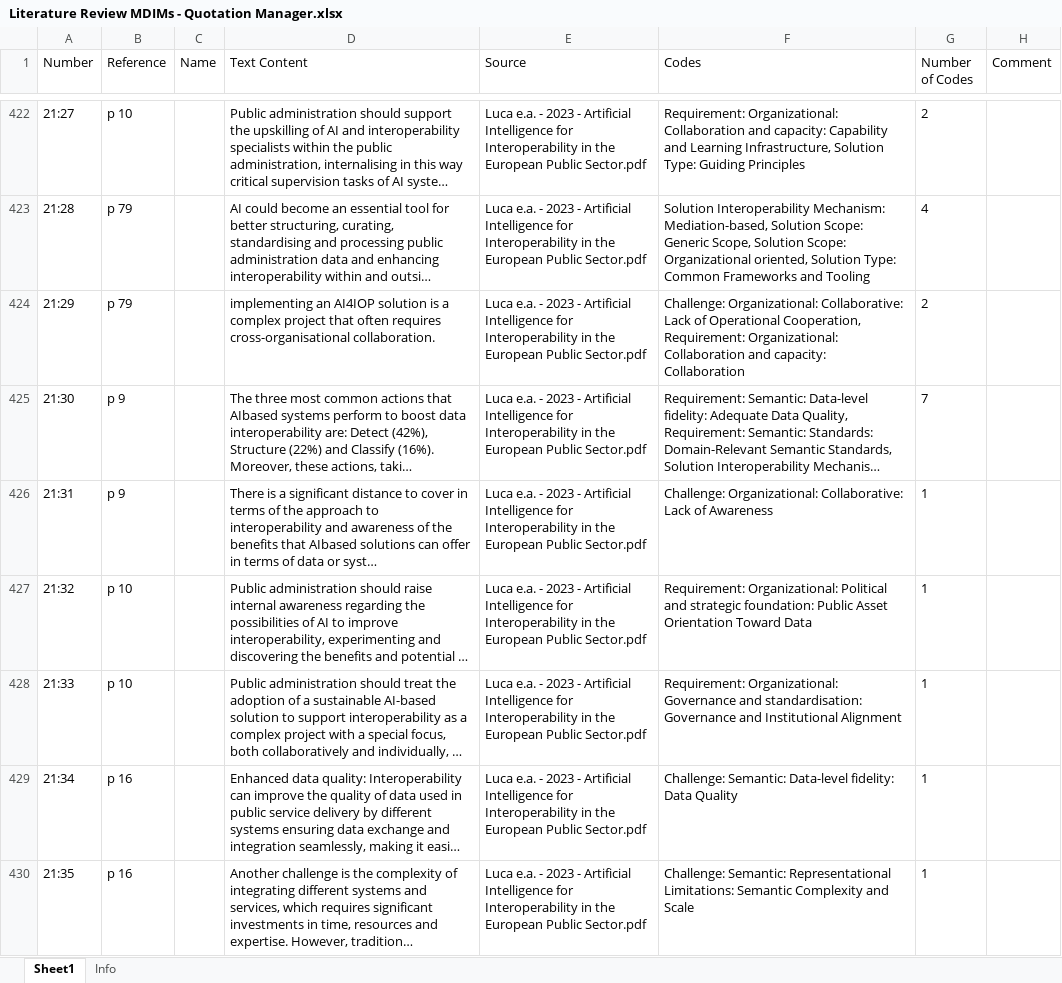
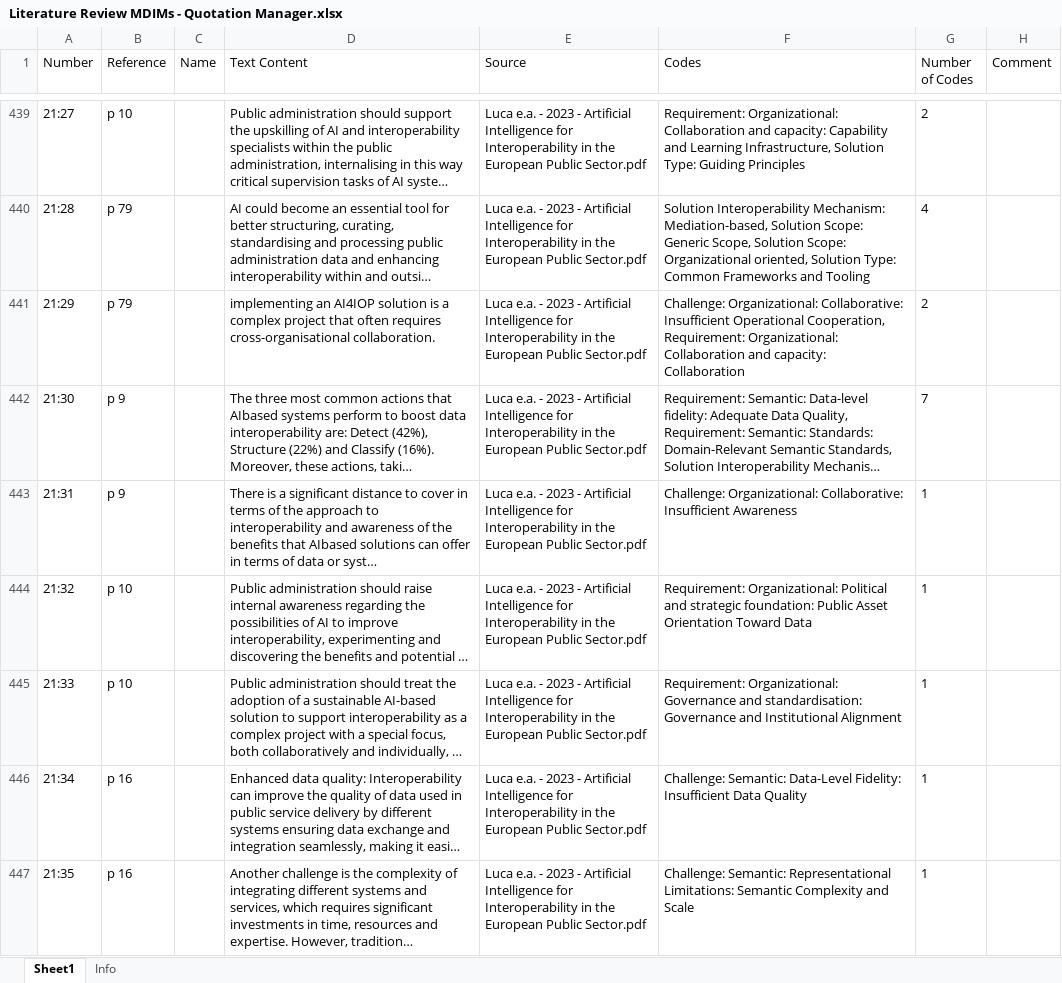
Before and after one commit to brienen/literatureReview, an Excel workbook: 05_coding/atlas/Literature Review MDIMs - Quotation Manager.xlsx, sheet Sheet1, drawn as a sheet; only a part is shown, gaps mark what is left out; long unchanged cells end in …; values as stored, in another font and other column widths than the file's, no borders; addresses are those after the commit; the diff covers the shown part only; the diff names each change by its address in the sheet, - before the commit and + after, or states it on an @@ line.

```diff
--- a/05_coding/atlas/Literature Review MDIMs - Quotation Manager.xlsx (sheet Sheet1)
+++ b/05_coding/atlas/Literature Review MDIMs - Quotation Manager.xlsx (sheet Sheet1)
-F441 (Codes): …Organizational: Collaborative: Lack of Operational Cooperation,…
+F441 (Codes): …Organizational: Collaborative: Insufficient Operational Cooperation,…
-F443 (Codes): …Organizational: Collaborative: Lack of Awareness
+F443 (Codes): …Organizational: Collaborative: Insufficient Awareness
-F446 (Codes): Challenge: Semantic: Data-level fidelity: Data Quality
+F446 (Codes): Challenge: Semantic: Data-Level Fidelity: Insufficient Data Quality
```
Also changed, not shown: 51 added rows, 9 removed rows and 214 edited cells elsewhere in this sheet, sheet Info, 7 other files.
